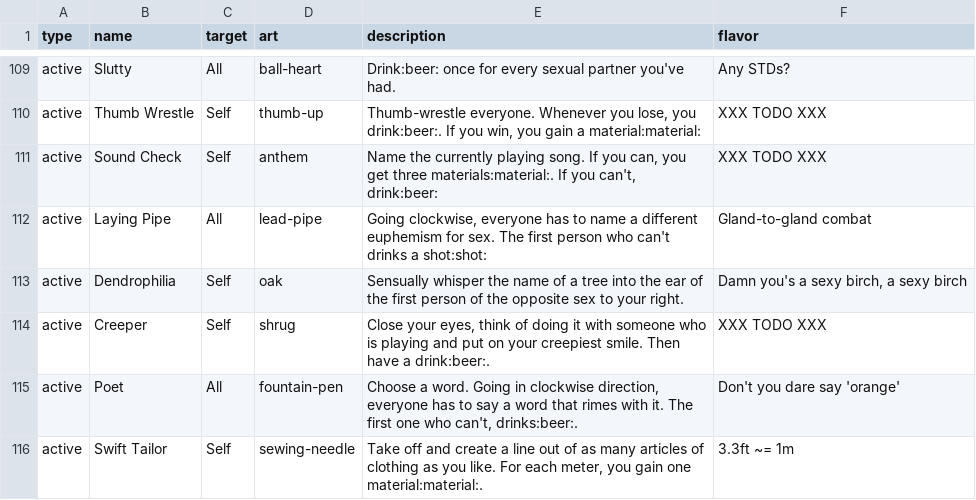
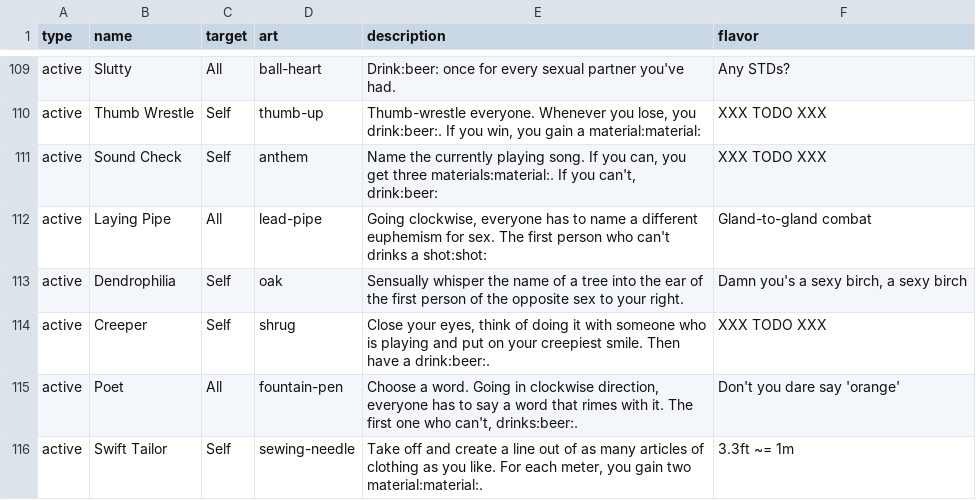
Before and after one commit to Qgel/FratAttack, a CSV file: cards/data/event.csv, drawn as a sheet; only a part is shown, gaps mark what is left out.

Commit message:
Let's be a bit more generous with the materials for 'Swift Tailer'.

```diff
--- a/cards/data/event.csv
+++ b/cards/data/event.csv
@@ -117,2 +117,2 @@ active,Creeper,Self,shrug,"Close your eyes, think of doing it with someone who i
 active,Poet,All,fountain-pen,"Choose a word. Going in clockwise direction, everyone has to say a word that rimes with it. The first one who can't, drinks:beer:.","Don't you dare say 'orange'"
-active,Swift Tailor,Self,sewing-needle,"Take off and create a line out of as many articles of clothing as you like. For each meter, you gain one material:material:.","3.3ft ~= 1m"
+active,Swift Tailor,Self,sewing-needle,"Take off and create a line out of as many articles of clothing as you like. For each meter, you gain two material:material:.","3.3ft ~= 1m"
```
